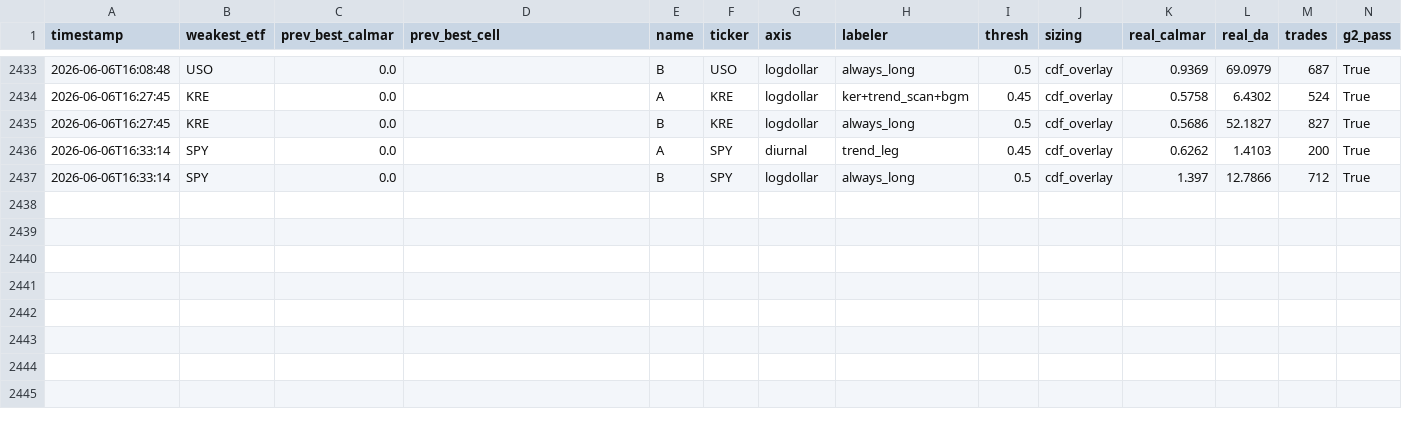
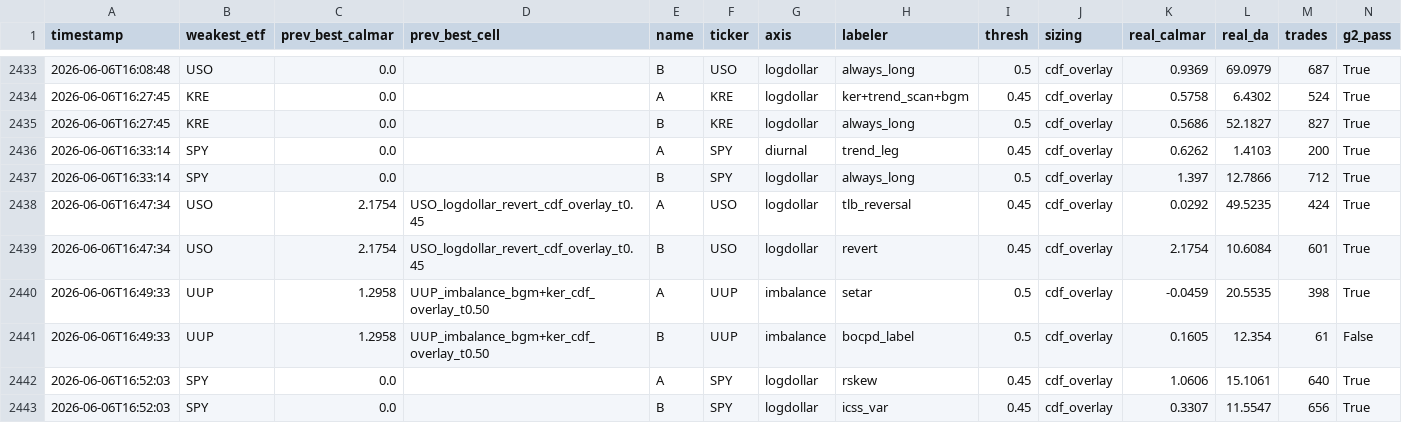
Before and after one commit to victor000000/quant-autoresearch, a CSV file: results/round_results.csv, drawn as a sheet; only a part is shown, gaps mark what is left out; rows hold the shown columns only; the diff names each change by its address in the sheet, - before the commit and + after, or states it on an @@ line.

```diff
--- a/results/round_results.csv
+++ b/results/round_results.csv
+row 2438: 2026-06-06T16:47:34 | USO | 2.1754 | USO_logdollar_revert_cdf_overlay_t0.45 | A | USO | logdollar | tlb_reversal | 0.45 | cdf_overlay | 0.0292 | 49.5235 | 424 | True
+row 2439: 2026-06-06T16:47:34 | USO | 2.1754 | USO_logdollar_revert_cdf_overlay_t0.45 | B | USO | logdollar | revert | 0.45 | cdf_overlay | 2.1754 | 10.6084 | 601 | True
+row 2440: 2026-06-06T16:49:33 | UUP | 1.2958 | UUP_imbalance_bgm+ker_cdf_overlay_t0.50 | A | UUP | imbalance | setar | 0.5 | cdf_overlay | -0.0459 | 20.5535 | 398 | True
+row 2441: 2026-06-06T16:49:33 | UUP | 1.2958 | UUP_imbalance_bgm+ker_cdf_overlay_t0.50 | B | UUP | imbalance | bocpd_label | 0.5 | cdf_overlay | 0.1605 | 12.354 | 61 | False
+row 2442: 2026-06-06T16:52:03 | SPY | 0.0 |  | A | SPY | logdollar | rskew | 0.45 | cdf_overlay | 1.0606 | 15.1061 | 640 | True
+row 2443: 2026-06-06T16:52:03 | SPY | 0.0 |  | B | SPY | logdollar | icss_var | 0.45 | cdf_overlay | 0.3307 | 11.5547 | 656 | True
```
Also changed, not shown: 3 other files.
